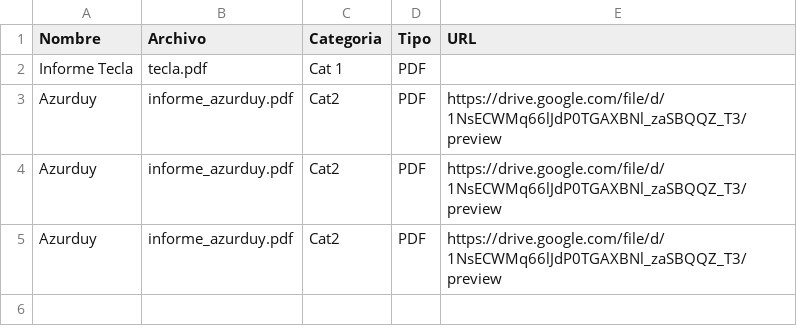
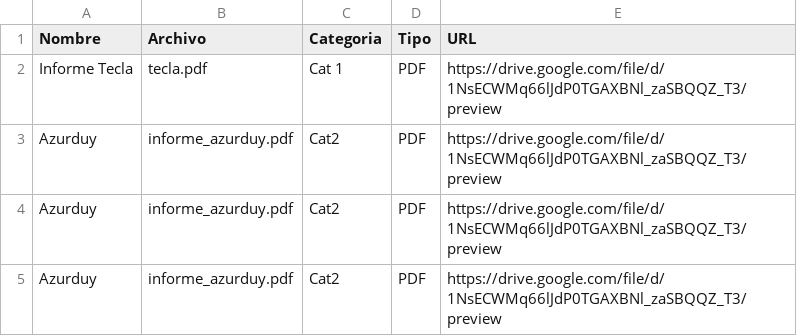
Before and after one commit to nachufuscoeidos/recursos_abrazo, a CSV file: recursero.csv, drawn as a sheet.

Commit message:
Update recursero.csv

```diff
--- a/recursero.csv
+++ b/recursero.csv
@@ -1,3 +1,3 @@
 Nombre,Archivo,Categoria,Tipo,URL
-Informe Tecla,tecla.pdf,Cat 1,PDF
+Informe Tecla,tecla.pdf,Cat 1,PDF,https://drive.google.com/file/d/1NsECWMq66lJdP0TGAXBNl_zaSBQQZ_T3/preview
 Azurduy,informe_azurduy.pdf,Cat2,PDF,https://drive.google.com/file/d/1NsECWMq66lJdP0TGAXBNl_zaSBQQZ_T3/preview
```
